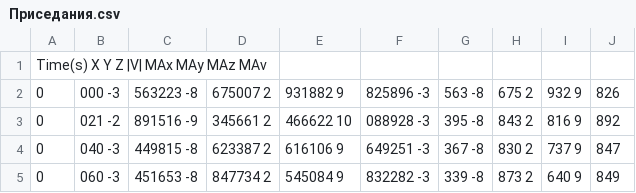
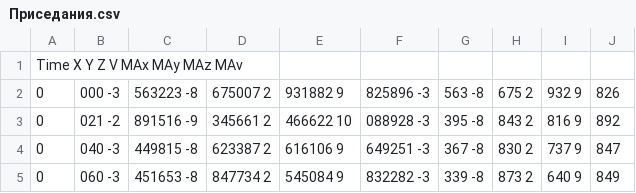
Before and after one commit to L-ED/data_analysis_university, a CSV file: Приседания.csv, drawn as a sheet; only a part is shown.

Commit message:
Update Приседания.csv

```diff
--- a/Приседания.csv
+++ b/Приседания.csv
@@ -1,2 +1,2 @@
-Time(s)	X	Y	Z	|V|	MAx	MAy	MAz	MAv
+Time	X	Y	Z	V	MAx	MAy	MAz	MAv
 0,000	-3,563223	-8,675007	2,931882	9,825896	-3,563	-8,675	2,932	9,826
```
